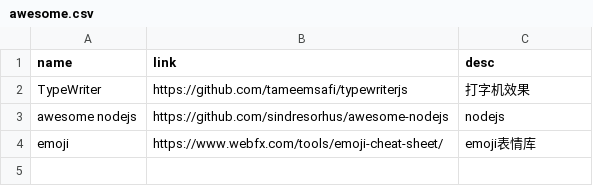
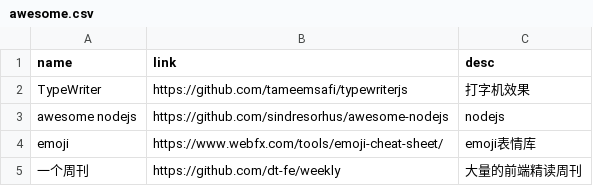
Before and after one commit to werts/werts.github.io, a CSV file: _data/awesome.csv, drawn as a sheet; the diff names each change by its address in the sheet, - before the commit and + after, or states it on an @@ line.

```diff
--- a/_data/awesome.csv
+++ b/_data/awesome.csv
+row 5: 一个周刊 | https://github.com/dt-fe/weekly | 大量的前端精读周刊
```
